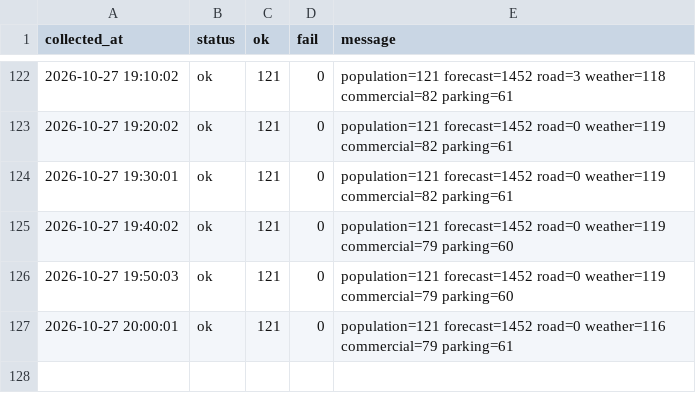
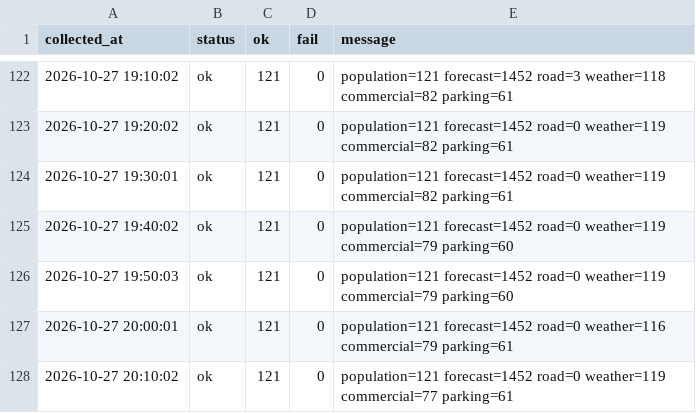
Before and after one commit to DylanKimGabia/jariisseoul-data, a CSV file: data/citydata/log.csv, drawn as a sheet; only a part is shown, gaps mark what is left out; the diff names each change by its address in the sheet, - before the commit and + after, or states it on an @@ line.

```diff
--- a/data/citydata/log.csv
+++ b/data/citydata/log.csv
+row 128: 2026-10-27 20:10:02 | ok | 121 | 0 | population=121 forecast=1452 road=0 weather=119 commercial=77 parking=61
```
Also changed, not shown: data/citydata/commercial/2026-10-27.csv, data/log.csv, 6 other files.
